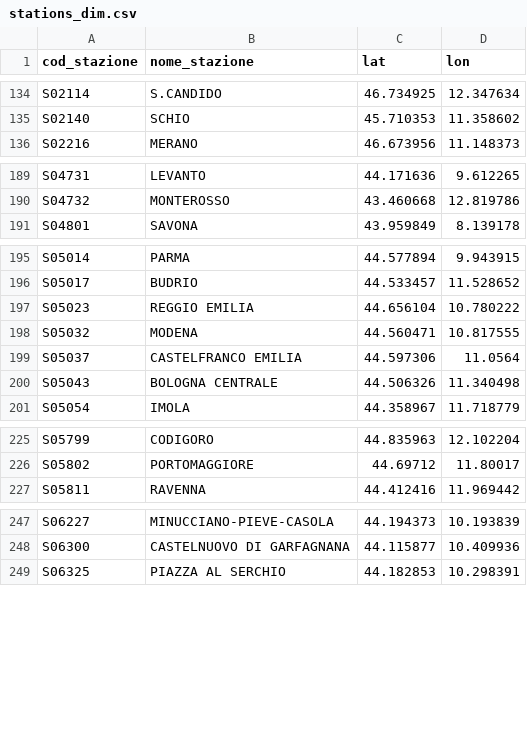
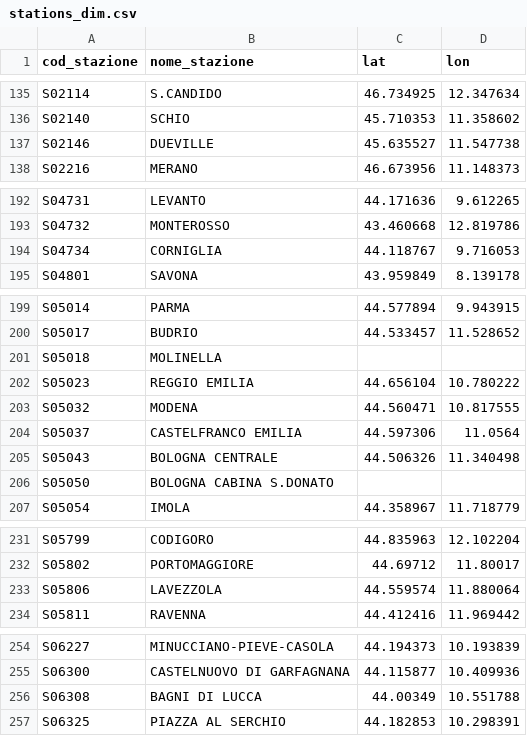
Before and after one commit to DrElegantia/trainstats-dashboard-test, a CSV file: data/gold/stations_dim.csv, drawn as a sheet; only a part is shown, gaps mark what is left out; the diff covers the shown part only.

```diff
--- a/data/gold/stations_dim.csv
+++ b/data/gold/stations_dim.csv
@@ -135,2 +136,3 @@ S02114,S.CANDIDO,46.734925,12.347634
 S02140,SCHIO,45.710353,11.358602
+S02146,DUEVILLE,45.635527,11.547738
 S02216,MERANO,46.673956,11.148373
@@ -190,2 +193,3 @@ S04731,LEVANTO,44.171636,9.612265
 S04732,MONTEROSSO,43.460668,12.819786
+S04734,CORNIGLIA,44.118767,9.716053
 S04801,SAVONA,43.959849,8.139178
@@ -196,2 +200,3 @@ S05014,PARMA,44.577894,9.943915
 S05017,BUDRIO,44.533457,11.528652
+S05018,MOLINELLA,,
 S05023,REGGIO EMILIA,44.656104,10.780222
@@ -200,2 +205,3 @@ S05037,CASTELFRANCO EMILIA,44.597306,11.0564
 S05043,BOLOGNA CENTRALE,44.506326,11.340498
+S05050,BOLOGNA CABINA S.DONATO,,
 S05054,IMOLA,44.358967,11.718779
@@ -226,2 +232,3 @@ S05799,CODIGORO,44.835963,12.102204
 S05802,PORTOMAGGIORE,44.69712,11.80017
+S05806,LAVEZZOLA,44.559574,11.880064
 S05811,RAVENNA,44.412416,11.969442
@@ -248,2 +255,3 @@ S06227,MINUCCIANO-PIEVE-CASOLA,44.194373,10.193839
 S06300,CASTELNUOVO DI GARFAGNANA,44.115877,10.409936
+S06308,BAGNI DI LUCCA,44.00349,10.551788
 S06325,PIAZZA AL SERCHIO,44.182853,10.298391
```
Also changed, not shown: 3 added rows and 3 moved rows elsewhere in this file, data/gold/hist_dettaglio_categoria.csv, data/gold/hist_mese_categoria.csv, 9 other files.
